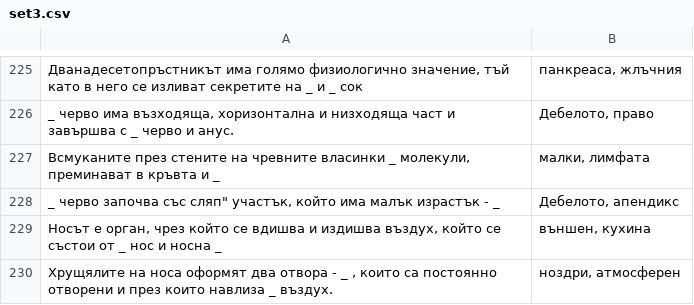
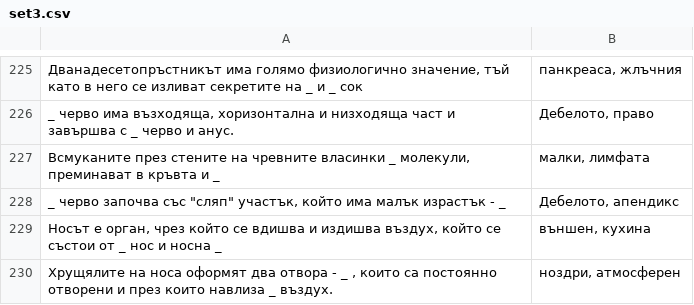
Before and after one commit to Sash0G/MU-tests, a CSV file: app/src/main/assets/set3.csv, drawn as a sheet; only a part is shown, gaps mark what is left out.

```diff
--- a/app/src/main/assets/set3.csv
+++ b/app/src/main/assets/set3.csv
@@ -227,3 +227,3 @@ _ черво има възходяща, хоризонтална и низход
 Всмуканите през стените на чревните власинки _ молекули, преминават в кръвта и _;малки, лимфата
-_ черво започва със сляп" участък, който има малък израстък - _;Дебелото, апендикс
+_ черво започва със "сляп" участък, който има малък израстък - _;Дебелото, апендикс
 Носът е орган, чрез който се вдишва и издишва въздух, който се състои от _ нос и носна _;външен, кухина
```
Also changed, not shown: 4 other files.
